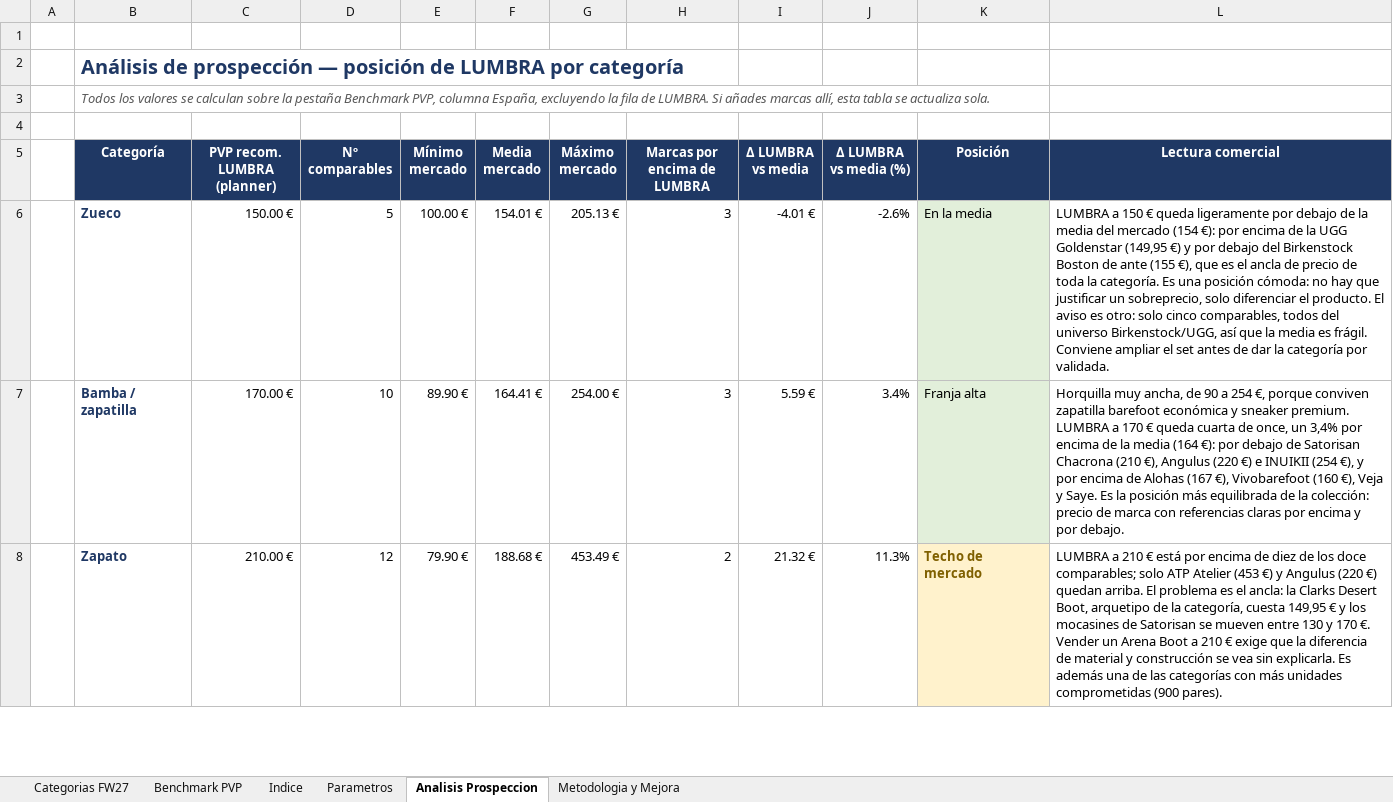
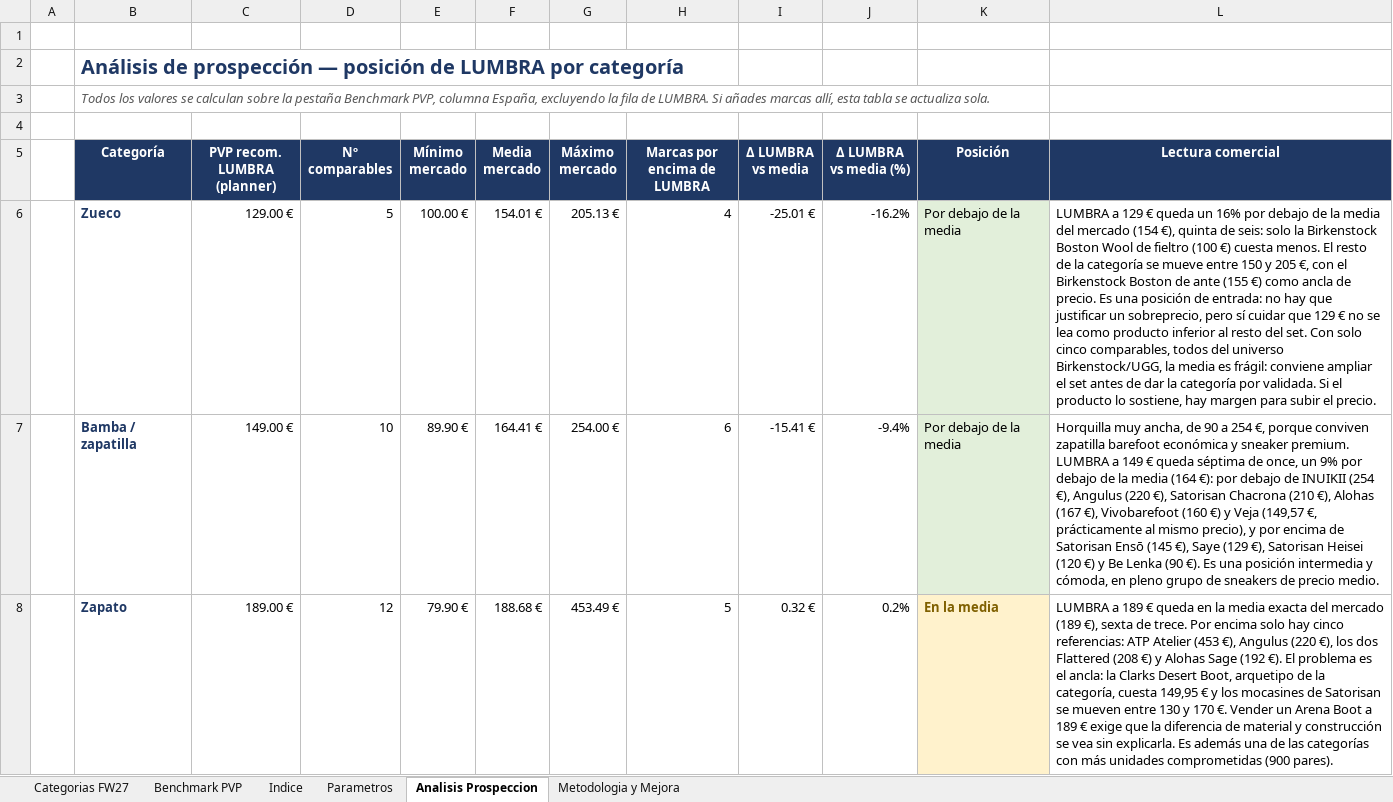
Before and after one commit to MFerman17/lumbra-analisis-mercado, an Excel workbook: data/raw/LUMBRA_Benchmark_PVP_FW27_RANKING.xlsx, sheet Analisis Prospeccion, drawn as a sheet; only a part is shown; values as stored, in another font and other column widths than the file's, no borders; table styles not drawn; the diff covers the shown part only; the diff names each change by its address in the sheet, - before the commit and + after, or states it on an @@ line.

```diff
--- a/data/raw/LUMBRA_Benchmark_PVP_FW27_RANKING.xlsx (sheet Analisis Prospeccion)
+++ b/data/raw/LUMBRA_Benchmark_PVP_FW27_RANKING.xlsx (sheet Analisis Prospeccion)
-C6 (PVP recom. LUMBRA (planner)): 150.00 €
+C6 (PVP recom. LUMBRA (planner)): 129.00 €
-H6 (Marcas por encima de LUMBRA): 3
+H6 (Marcas por encima de LUMBRA): 4
-I6 (Δ LUMBRA vs media): -4.01 €
+I6 (Δ LUMBRA vs media): -25.01 €
-J6 (Δ LUMBRA vs media (%)): -2.6%
+J6 (Δ LUMBRA vs media (%)): -16.2%
-K6 (Posición): En la media
+K6 (Posición): Por debajo de la media
-L6 (Lectura comercial): LUMBRA a 150 € queda ligeramente por debajo de la media del mercado (154 €): por encima de la UGG Goldenstar (149,95 €) y por debajo del Birkenstock Boston de ante (155 €), que es el ancla de precio de toda la categoría. Es una posición cómoda: no hay que justificar un sobreprecio, solo diferenciar el producto. El aviso es otro: solo cinco comparables, todos del universo Birkenstock/UGG, así que la media es frágil. Conviene ampliar el set antes de dar la categoría por validada.
+L6 (Lectura comercial): LUMBRA a 129 € queda un 16% por debajo de la media del mercado (154 €), quinta de seis: solo la Birkenstock Boston Wool de fieltro (100 €) cuesta menos. El resto de la categoría se mueve entre 150 y 205 €, con el Birkenstock Boston de ante (155 €) como ancla de precio. Es una posición de entrada: no hay que justificar un sobreprecio, pero sí cuidar que 129 € no se lea como producto inferior al resto del set. Con solo cinco comparables, todos del universo Birkenstock/UGG, la media es frágil: conviene ampliar el set antes de dar la categoría por validada. Si el producto lo sostiene, hay margen para subir el precio.
-C7 (PVP recom. LUMBRA (planner)): 170.00 €
+C7 (PVP recom. LUMBRA (planner)): 149.00 €
-H7 (Marcas por encima de LUMBRA): 3
+H7 (Marcas por encima de LUMBRA): 6
-I7 (Δ LUMBRA vs media): 5.59 €
+I7 (Δ LUMBRA vs media): -15.41 €
-J7 (Δ LUMBRA vs media (%)): 3.4%
+J7 (Δ LUMBRA vs media (%)): -9.4%
-K7 (Posición): Franja alta
+K7 (Posición): Por debajo de la media
-L7 (Lectura comercial): …LUMBRA a 170 € queda cuarta de once, un 3,4% por encima de la media (164 €): por debajo de Satorisan Chacrona (210 €), Angulus (220 €) e INUIKII (254 €), y por encima de Alohas (167 €), Vivobarefoot (160 €), Veja y Saye. Es la posición más equilibrada de la colección: precio de marca con referencias claras por encima y por debajo.
+L7 (Lectura comercial): …LUMBRA a 149 € queda séptima de once, un 9% por debajo de la media (164 €): por debajo de INUIKII (254 €), Angulus (220 €), Satorisan Chacrona (210 €), Alohas (167 €), Vivobarefoot (160 €) y Veja (149,57 €, prácticamente al mismo precio), y por encima de Satorisan Ensō (145 €), Saye (129 €), Satorisan Heisei (120 €) y Be Lenka (90 €). Es una posición intermedia y cómoda, en pleno grupo de sneakers de precio medio.
-C8 (PVP recom. LUMBRA (planner)): 210.00 €
+C8 (PVP recom. LUMBRA (planner)): 189.00 €
-H8 (Marcas por encima de LUMBRA): 2
+H8 (Marcas por encima de LUMBRA): 5
-I8 (Δ LUMBRA vs media): 21.32 €
+I8 (Δ LUMBRA vs media): 0.32 €
-J8 (Δ LUMBRA vs media (%)): 11.3%
+J8 (Δ LUMBRA vs media (%)): 0.2%
-K8 (Posición): Techo de mercado
+K8 (Posición): En la media
-L8 (Lectura comercial): LUMBRA a 210 € está por encima de diez de los doce comparables; solo ATP Atelier (453 €) y Angulus (220 €) quedan arriba. El problema es el ancla: la Clarks Desert Boot, arquetipo de la categoría, cuesta 149,95 € y los mocasines de Satorisan se mueven entre 130 y 170 €. Vender un Arena Boot a 210 € exige…
+L8 (Lectura comercial): LUMBRA a 189 € queda en la media exacta del mercado (189 €), sexta de trece. Por encima solo hay cinco referencias: ATP Atelier (453 €), Angulus (220 €), los dos Flattered (208 €) y Alohas Sage (192 €). El problema es el ancla: la Clarks Desert Boot, arquetipo de la categoría, cuesta 149,95 € y los mocasines de Satorisan se mueven entre 130 y 170 €. Vender un Arena Boot a 189 € exige…
```
Also changed, not shown: 30 edited cells elsewhere in this sheet, sheet Benchmark PVP, sheet Indice, sheet Metodologia y Mejora, sheet Categorias FW27, hidden cells, data/raw/BuyPlan_Maestro_Modelos_Lumbra.xlsx, data/raw/LUMBRA_datos_cuantitativos_FW27.xlsx, 4 other files.
